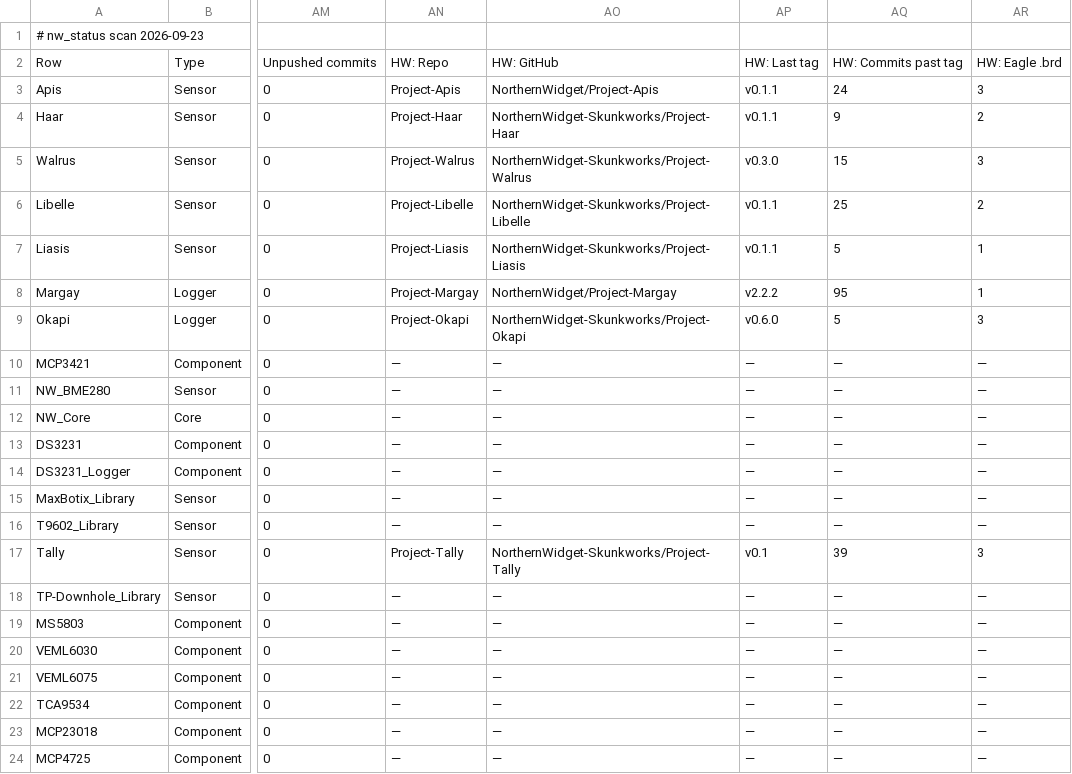
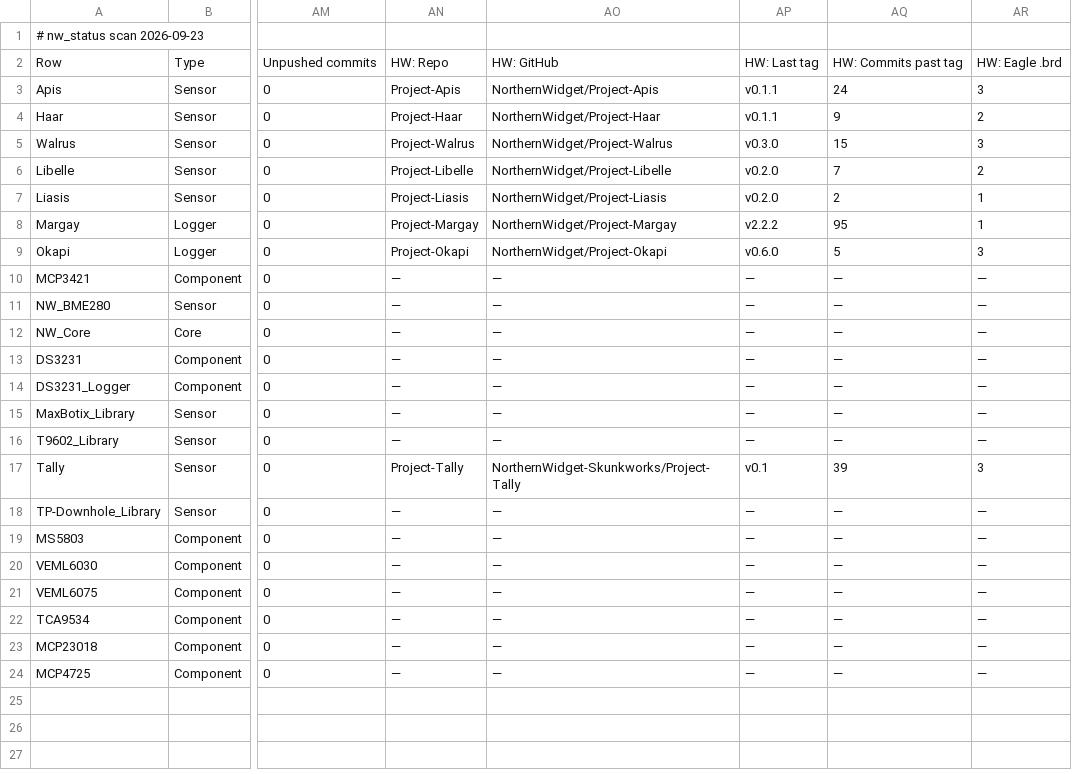
Before and after one commit to NorthernWidget/NW-Status, a CSV file: nw_status_2026-09-23.csv, drawn as a sheet; only a part is shown, gaps mark what is left out; the diff names each change by its address in the sheet, - before the commit and + after, or states it on an @@ line.

```diff
--- a/nw_status_2026-09-23.csv
+++ b/nw_status_2026-09-23.csv
-AO4: NorthernWidget-Skunkworks/Project-Haar
+AO4: NorthernWidget/Project-Haar
-AO5: NorthernWidget-Skunkworks/Project-Walrus
+AO5: NorthernWidget/Project-Walrus
-AO6: NorthernWidget-Skunkworks/Project-Libelle
+AO6: NorthernWidget/Project-Libelle
-AP6:AP7: v0.1.1
+AP6:AP7: v0.2.0
-AQ6: 25
+AQ6: 7
-AO7: NorthernWidget-Skunkworks/Project-Liasis
+AO7: NorthernWidget/Project-Liasis
-AQ7: 5
+AQ7: 2
-AO9: NorthernWidget-Skunkworks/Project-Okapi
+AO9: NorthernWidget/Project-Okapi
```
Also changed, not shown: 1 other file.
